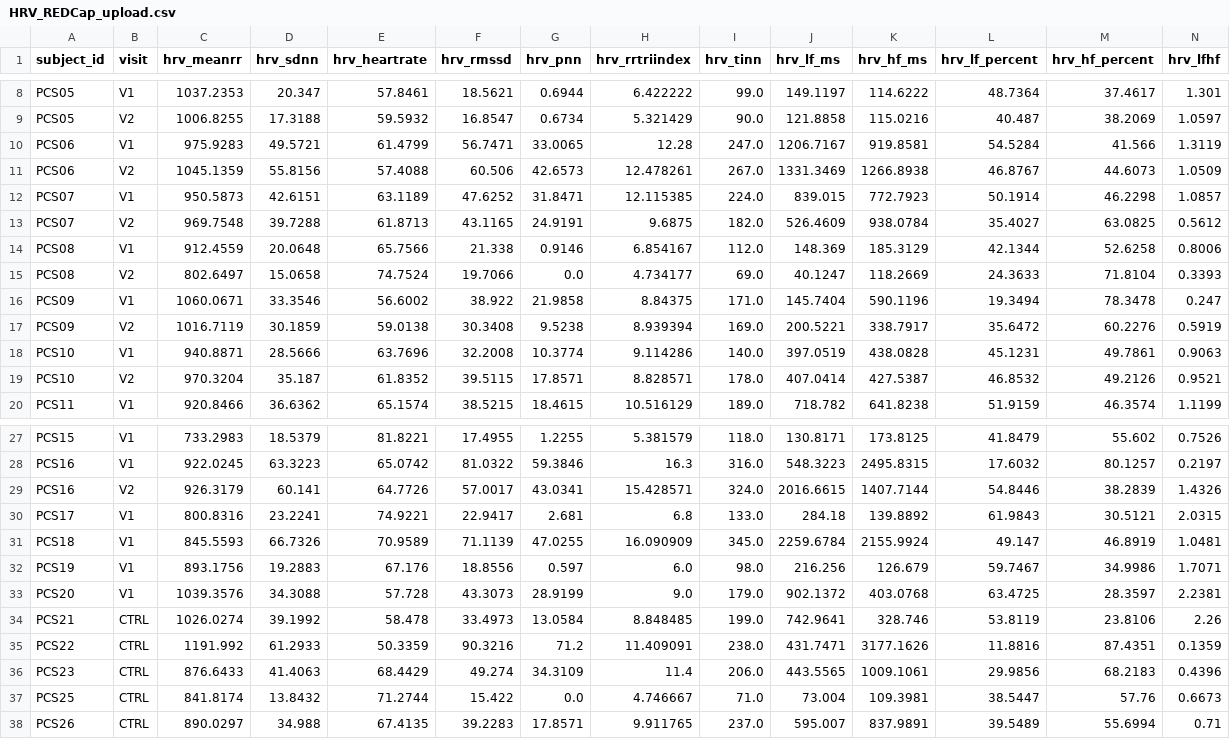
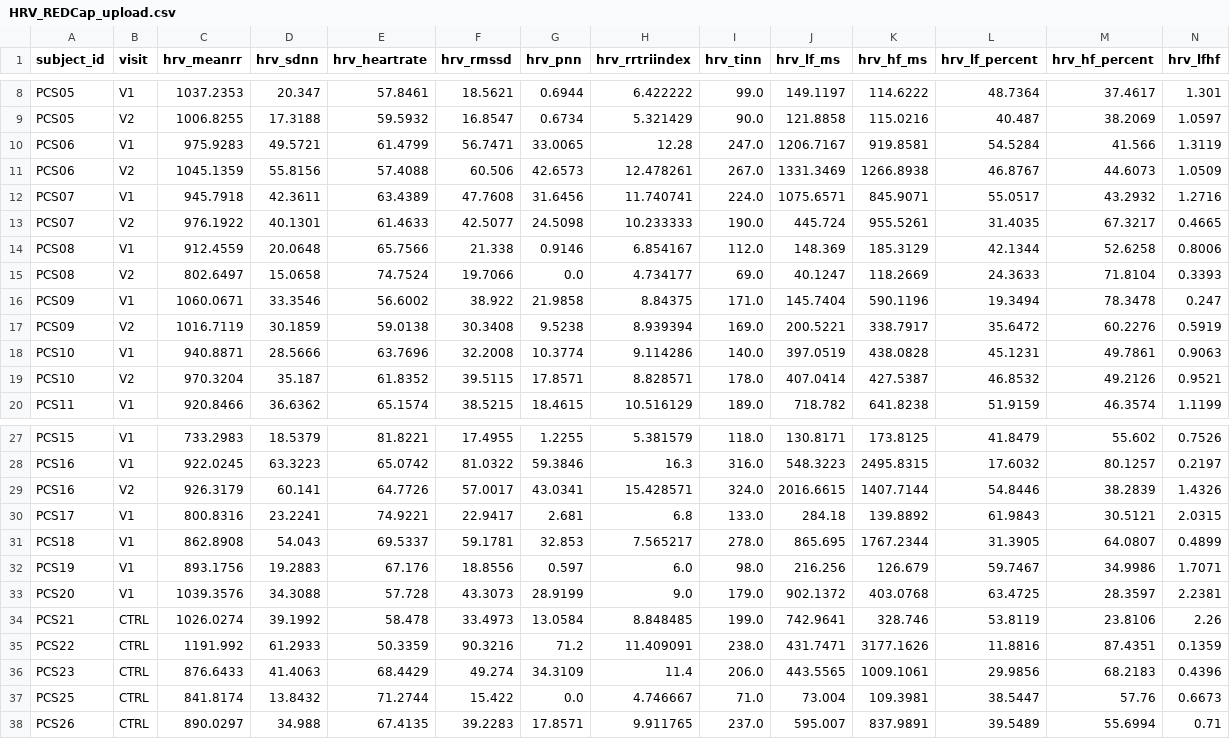
Before and after one commit to orthopedics20/longcovid, a CSV file: HRV_REDCap_upload.csv, drawn as a sheet; only a part is shown, gaps mark what is left out; removed rows and columns are numbered as before the commit, all else as after; rows hold the shown columns only; the diff names each change by its address in the sheet, - before the commit and + after, or states it on an @@ line.

```diff
--- a/HRV_REDCap_upload.csv
+++ b/HRV_REDCap_upload.csv
-row 12: PCS07 | V1 | 950.5873 | 42.6151 | 63.1189 | 47.6252 | 31.8471 | 12.115385 | 224.0 | 839.015 | 772.7923 | 50.1914 | 46.2298 | 1.0857
-row 13: PCS07 | V2 | 969.7548 | 39.7288 | 61.8713 | 43.1165 | 24.9191 | 9.6875 | 182.0 | 526.4609 | 938.0784 | 35.4027 | 63.0825 | 0.5612
+row 12: PCS07 | V1 | 945.7918 | 42.3611 | 63.4389 | 47.7608 | 31.6456 | 11.740741 | 224.0 | 1075.6571 | 845.9071 | 55.0517 | 43.2932 | 1.2716
+row 13: PCS07 | V2 | 976.1922 | 40.1301 | 61.4633 | 42.5077 | 24.5098 | 10.233333 | 190.0 | 445.724 | 955.5261 | 31.4035 | 67.3217 | 0.4665
-row 31: PCS18 | V1 | 845.5593 | 66.7326 | 70.9589 | 71.1139 | 47.0255 | 16.090909 | 345.0 | 2259.6784 | 2155.9924 | 49.147 | 46.8919 | 1.0481
+row 31: PCS18 | V1 | 862.8908 | 54.043 | 69.5337 | 59.1781 | 32.853 | 7.565217 | 278.0 | 865.695 | 1767.2344 | 31.3905 | 64.0807 | 0.4899
```
Also changed, not shown: PCS07_V1_RR_clean_hrv.csv, PCS07_V2_RR_clean_hrv.csv, 1 other file.
